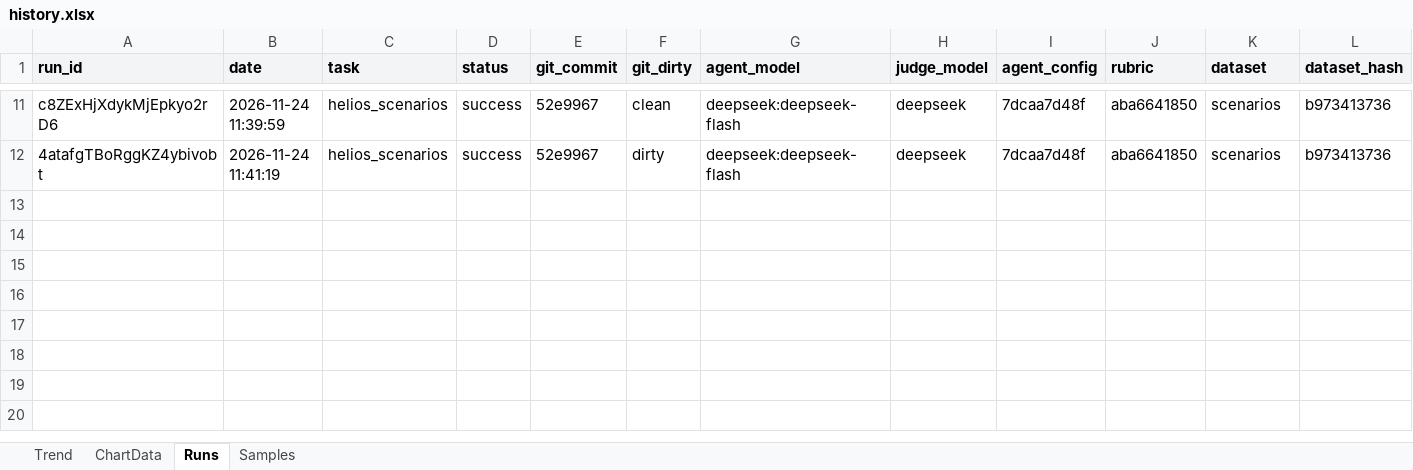
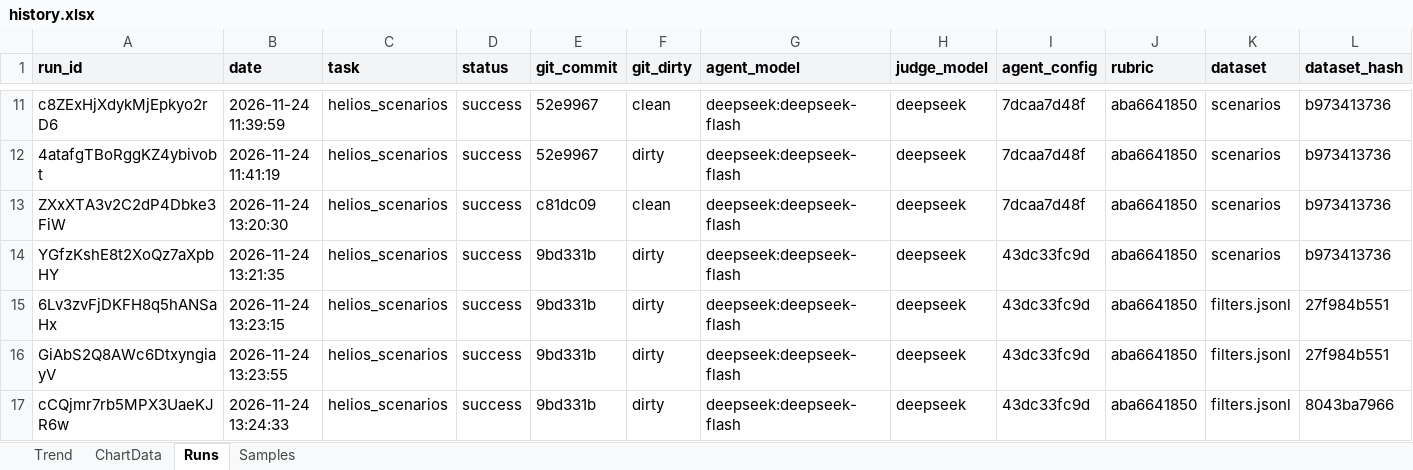
Before and after one commit to vanyabrucker/29-10-2026-longlist-tool, an Excel workbook: helios-gateway/evals/history/history.xlsx, sheet Runs, drawn as a sheet; only a part is shown, gaps mark what is left out; values as stored, in another font and other column widths than the file's, no borders; rows hold the shown columns only; the diff names each change by its address in the sheet, - before the commit and + after, or states it on an @@ line.

```diff
--- a/helios-gateway/evals/history/history.xlsx (sheet Runs)
+++ b/helios-gateway/evals/history/history.xlsx (sheet Runs)
+row 13: ZXxXTA3v2C2dP4Dbke3FiW | 2026-11-24 13:20:30 | helios_scenarios | success | c81dc09 | clean | deepseek:deepseek-flash | deepseek | 7dcaa7d48f | aba6641850 | scenarios | b973413736
+row 14: YGfzKshE8t2XoQz7aXpbHY | 2026-11-24 13:21:35 | helios_scenarios | success | 9bd331b | dirty | deepseek:deepseek-flash | deepseek | 43dc33fc9d | aba6641850 | scenarios | b973413736
+row 15: 6Lv3zvFjDKFH8q5hANSaHx | 2026-11-24 13:23:15 | helios_scenarios | success | 9bd331b | dirty | deepseek:deepseek-flash | deepseek | 43dc33fc9d | aba6641850 | filters.jsonl | 27f984b551
+row 16: GiAbS2Q8AWc6DtxyngiayV | 2026-11-24 13:23:55 | helios_scenarios | success | 9bd331b | dirty | deepseek:deepseek-flash | deepseek | 43dc33fc9d | aba6641850 | filters.jsonl | 27f984b551
+row 17: cCQjmr7rb5MPX3UaeKJR6w | 2026-11-24 13:24:33 | helios_scenarios | success | 9bd331b | dirty | deepseek:deepseek-flash | deepseek | 43dc33fc9d | aba6641850 | filters.jsonl | 8043ba7966
```
Also changed, not shown: sheet Samples, sheet ChartData, charts or pictures, 5 other files.
